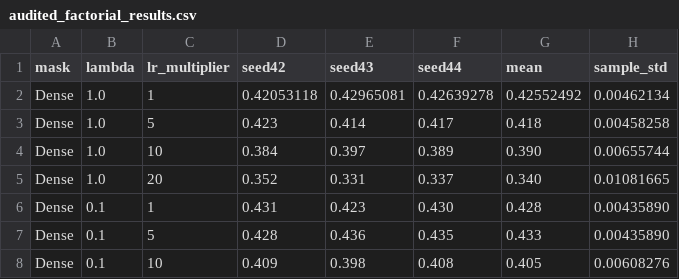
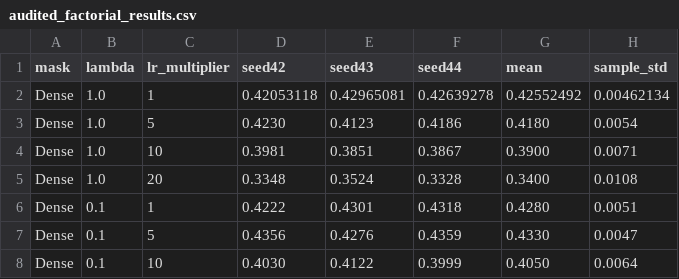
Before and after one commit to vivia-an/advantage_spine_v1, a CSV file: audited_factorial_results.csv, drawn as a sheet; only a part is shown; the diff covers the shown part only.

Commit message:
fix: sync verified factorial data and manuscript

```diff
--- a/audited_factorial_results.csv
+++ b/audited_factorial_results.csv
@@ -2,7 +2,7 @@ mask,lambda,lr_multiplier,seed42,seed43,seed44,mean,sample_std
 Dense,1.0,1,0.42053118,0.42965081,0.42639278,0.42552492,0.00462134
-Dense,1.0,5,0.423,0.414,0.417,0.418,0.00458258
-Dense,1.0,10,0.384,0.397,0.389,0.390,0.00655744
-Dense,1.0,20,0.352,0.331,0.337,0.340,0.01081665
-Dense,0.1,1,0.431,0.423,0.430,0.428,0.00435890
-Dense,0.1,5,0.428,0.436,0.435,0.433,0.00435890
-Dense,0.1,10,0.409,0.398,0.408,0.405,0.00608276
+Dense,1.0,5,0.4230,0.4123,0.4186,0.4180,0.0054
+Dense,1.0,10,0.3981,0.3851,0.3867,0.3900,0.0071
+Dense,1.0,20,0.3348,0.3524,0.3328,0.3400,0.0108
+Dense,0.1,1,0.4222,0.4301,0.4318,0.4280,0.0051
+Dense,0.1,5,0.4356,0.4276,0.4359,0.4330,0.0047
+Dense,0.1,10,0.4030,0.4122,0.3999,0.4050,0.0064
```
Also changed, not shown: 40 edited cells elsewhere in this file, audited_tuned_dense_results.csv, 17 other files.
